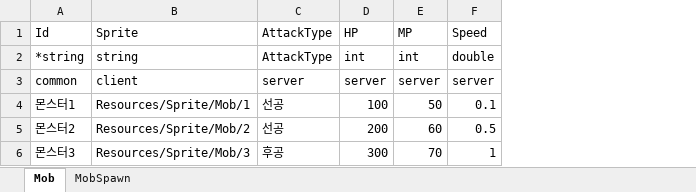
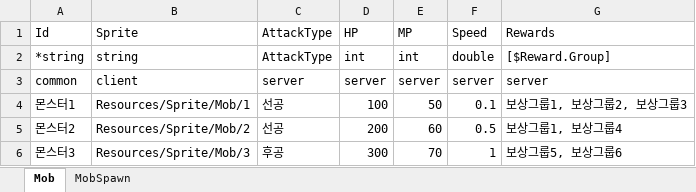
Before and after one commit to elky84/osd, an Excel workbook: design/Mob.xlsx, sheet Mob, drawn as a sheet; values as stored, in another font and other column widths than the file's, no borders; the diff names each change by its address in the sheet, - before the commit and + after, or states it on an @@ line.

```diff
--- a/design/Mob.xlsx (sheet Mob)
+++ b/design/Mob.xlsx (sheet Mob)
+column G, rows 1-6: Rewards | [$Reward.Group] | server | 보상그룹1, 보상그룹2, 보상그룹3 | 보상그룹1, 보상그룹4 | 보상그룹5, 보상그룹6
```
Also changed, not shown: 14 other files.
